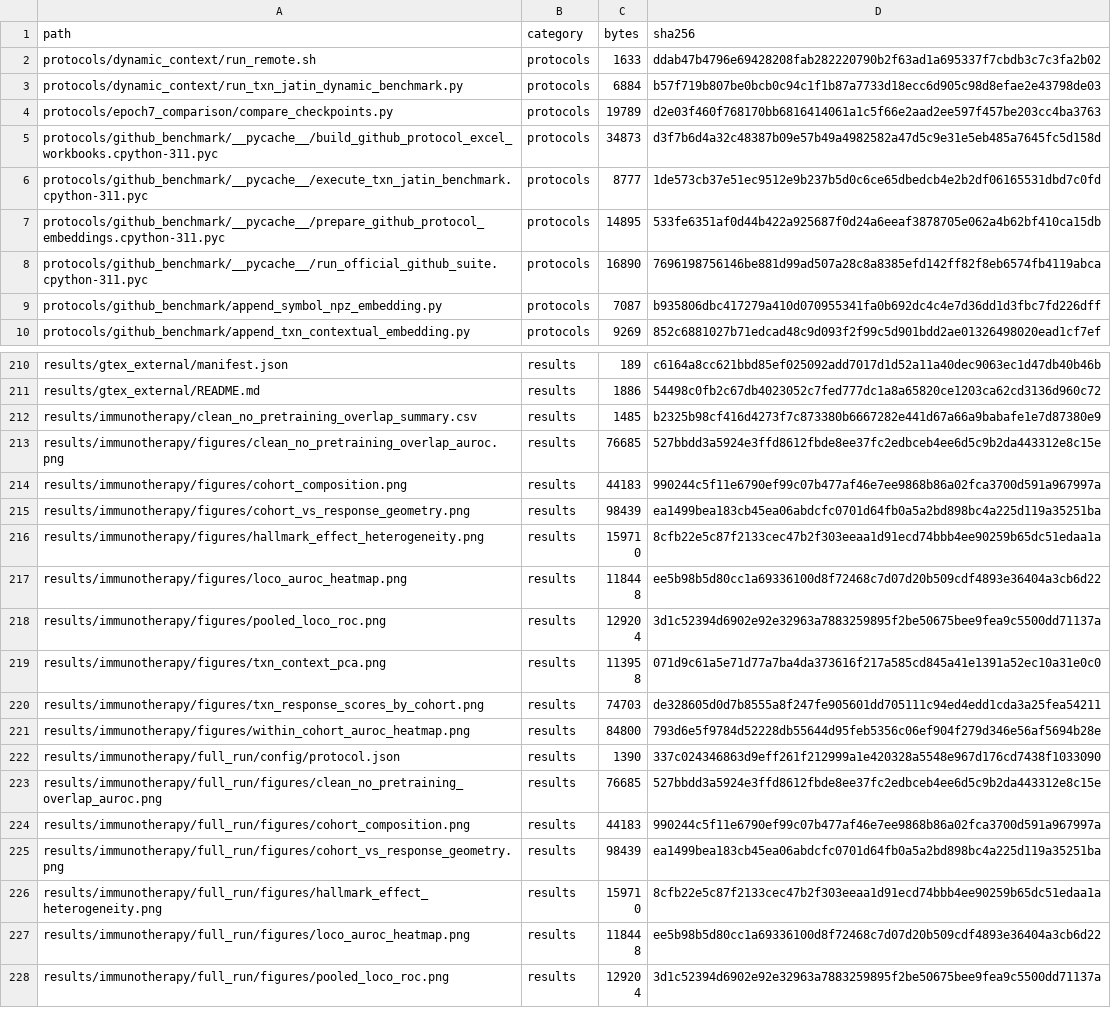
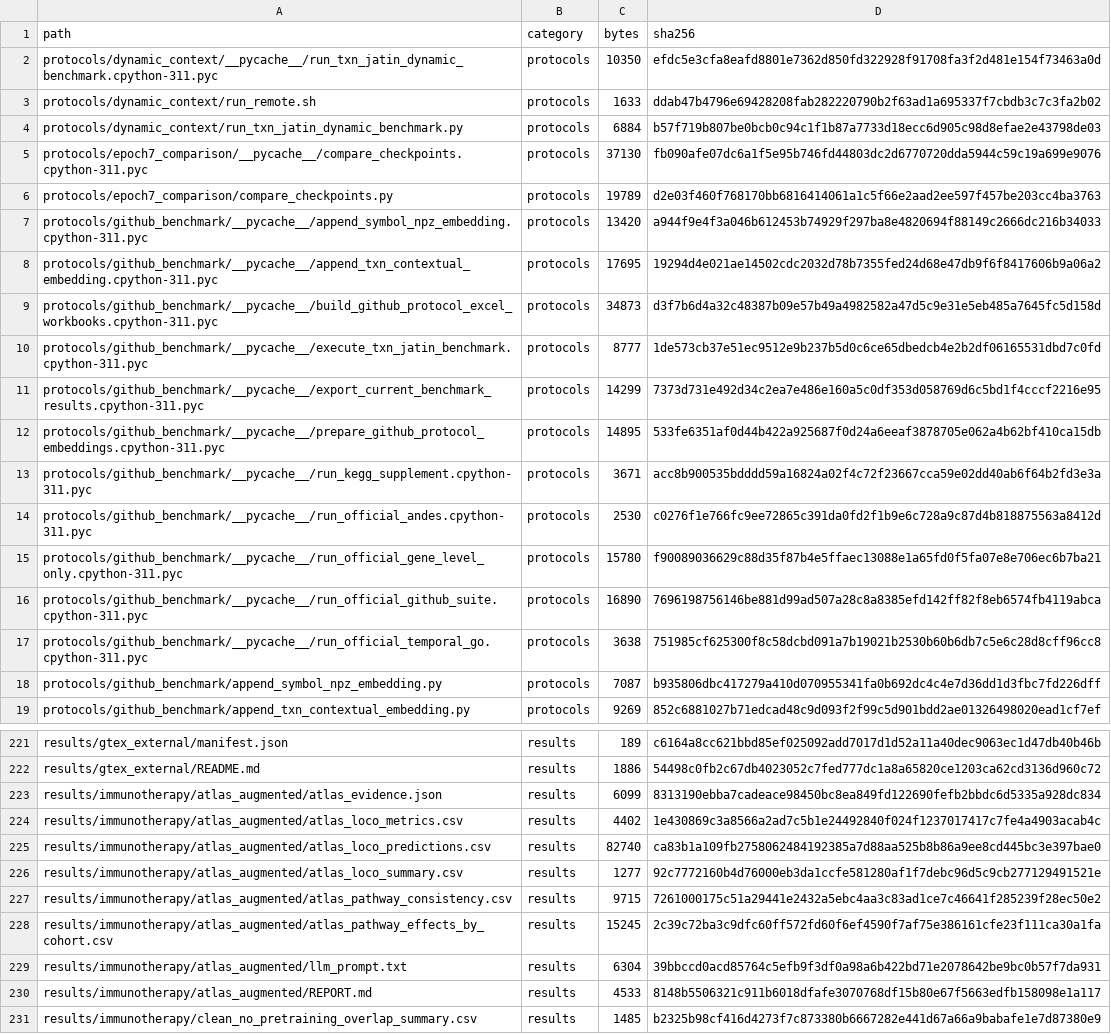
Before and after one commit to jatinkchaudhary/FM-for-Transcriptomics, a CSV file: results/ARTIFACT_INVENTORY.csv, drawn as a sheet; only a part is shown, gaps mark what is left out; the shorter side is filled out with more unchanged rows; the diff covers the shown part only.

Commit message:
Add atlas-augmented immunotherapy evaluation

```diff
--- a/results/ARTIFACT_INVENTORY.csv
+++ b/results/ARTIFACT_INVENTORY.csv
@@ -1,9 +1,18 @@
 path,category,bytes,sha256
+protocols/dynamic_context/__pycache__/run_txn_jatin_dynamic_benchmark.cpython-311.pyc,protocols,10350,efdc5e3cfa8eafd8801e7362d850fd322928f91708fa3f2d481e154f73463a0d
 protocols/dynamic_context/run_remote.sh,protocols,1633,ddab47b4796e69428208fab282220790b2f63ad1a695337f7cbdb3c7c3fa2b02
 protocols/dynamic_context/run_txn_jatin_dynamic_benchmark.py,protocols,6884,b57f719b807be0bcb0c94c1f1b87a7733d18ecc6d905c98d8efae2e43798de03
+protocols/epoch7_comparison/__pycache__/compare_checkpoints.cpython-311.pyc,protocols,37130,fb090afe07dc6a1f5e95b746fd44803dc2d6770720dda5944c59c19a699e9076
 protocols/epoch7_comparison/compare_checkpoints.py,protocols,19789,d2e03f460f768170bb6816414061a1c5f66e2aad2ee597f457be203cc4ba3763
+protocols/github_benchmark/__pycache__/append_symbol_npz_embedding.cpython-311.pyc,protocols,13420,a944f9e4f3a046b612453b74929f297ba8e4820694f88149c2666dc216b34033
+protocols/github_benchmark/__pycache__/append_txn_contextual_embedding.cpython-311.pyc,protocols,17695,19294d4e021ae14502cdc2032d78b7355fed24d68e47db9f6f8417606b9a06a2
 protocols/github_benchmark/__pycache__/build_github_protocol_excel_workbooks.cpython-311.pyc,protocols,34873,d3f7b6d4a32c48387b09e57b49a4982582a47d5c9e31e5eb485a7645fc5d158d
 protocols/github_benchmark/__pycache__/execute_txn_jatin_benchmark.cpython-311.pyc,protocols,8777,1de573cb37e51ec9512e9b237b5d0c6ce65dbedcb4e2b2df06165531dbd7c0fd
+protocols/github_benchmark/__pycache__/export_current_benchmark_results.cpython-311.pyc,protocols,14299,7373d731e492d34c2ea7e486e160a5c0df353d058769d6c5bd1f4cccf2216e95
 protocols/github_benchmark/__pycache__/prepare_github_protocol_embeddings.cpython-311.pyc,protocols,14895,533fe6351af0d44b422a925687f0d24a6eeaf3878705e062a4b62bf410ca15db
+protocols/github_benchmark/__pycache__/run_kegg_supplement.cpython-311.pyc,protocols,3671,acc8b900535bdddd59a16824a02f4c72f23667cca59e02dd40ab6f64b2fd3e3a
+protocols/github_benchmark/__pycache__/run_official_andes.cpython-311.pyc,protocols,2530,c0276f1e766fc9ee72865c391da0fd2f1b9e6c728a9c87d4b818875563a8412d
+protocols/github_benchmark/__pycache__/run_official_gene_level_only.cpython-311.pyc,protocols,15780,f90089036629c88d35f87b4e5ffaec13088e1a65fd0f5fa07e8e706ec6b7ba21
 protocols/github_benchmark/__pycache__/run_official_github_suite.cpython-311.pyc,protocols,16890,7696198756146be881d99ad507a28c8a8385efd142ff82f8eb6574fb4119abca
+protocols/github_benchmark/__pycache__/run_official_temporal_go.cpython-311.pyc,protocols,3638,751985cf625300f8c58dcbd091a7b19021b2530b60b6db7c5e6c28d8cff96cc8
 protocols/github_benchmark/append_symbol_npz_embedding.py,protocols,7087,b935806dbc417279a410d070955341fa0b692dc4c4e7d36dd1d3fbc7fd226dff
@@ -211,2 +222,10 @@ results/gtex_external/manifest.json,results,189,c6164a8cc621bbd85ef025092add7017
 results/gtex_external/README.md,results,1886,54498c0fb2c67db4023052c7fed777dc1a8a65820ce1203ca62cd3136d960c72
+results/immunotherapy/atlas_augmented/atlas_evidence.json,results,6099,8313190ebba7cadeace98450bc8ea849fd122690fefb2bbdc6d5335a928dc834
+results/immunotherapy/atlas_augmented/atlas_loco_metrics.csv,results,4402,1e430869c3a8566a2ad7c5b1e24492840f024f1237017417c7fe4a4903acab4c
+results/immunotherapy/atlas_augmented/atlas_loco_predictions.csv,results,82740,ca83b1a109fb2758062484192385a7d88aa525b8b86a9ee8cd445bc3e397bae0
+results/immunotherapy/atlas_augmented/atlas_loco_summary.csv,results,1277,92c7772160b4d76000eb3da1ccfe581280af1f7debc96d5c9cb277129491521e
+results/immunotherapy/atlas_augmented/atlas_pathway_consistency.csv,results,9715,7261000175c51a29441e2432a5ebc4aa3c83ad1ce7c46641f285239f28ec50e2
+results/immunotherapy/atlas_augmented/atlas_pathway_effects_by_cohort.csv,results,15245,2c39c72ba3c9dfc60ff572fd60f6ef4590f7af75e386161cfe23f111ca30a1fa
+results/immunotherapy/atlas_augmented/llm_prompt.txt,results,6304,39bbccd0acd85764c5efb9f3df0a98a6b422bd71e2078642be9bc0b57f7da931
+results/immunotherapy/atlas_augmented/REPORT.md,results,4533,8148b5506321c911b6018dfafe3070768df15b80e67f5663edfb158098e1a117
 results/immunotherapy/clean_no_pretraining_overlap_summary.csv,results,1485,b2325b98cf416d4273f7c873380b6667282e441d67a66a9babafe1e7d87380e9
```
Also changed, not shown: 2 added rows and 2 edited cells elsewhere in this file, 12 other files.
